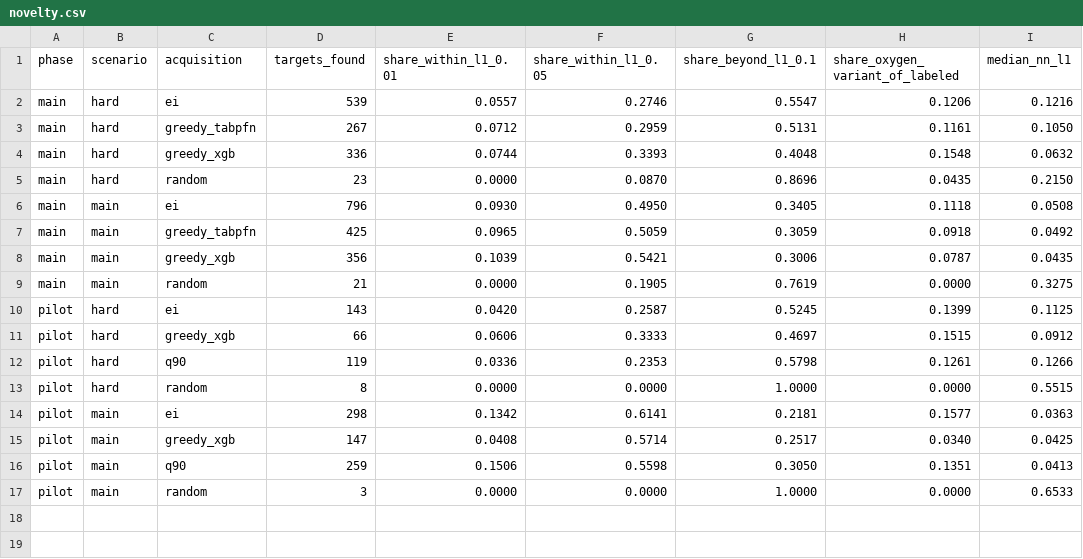
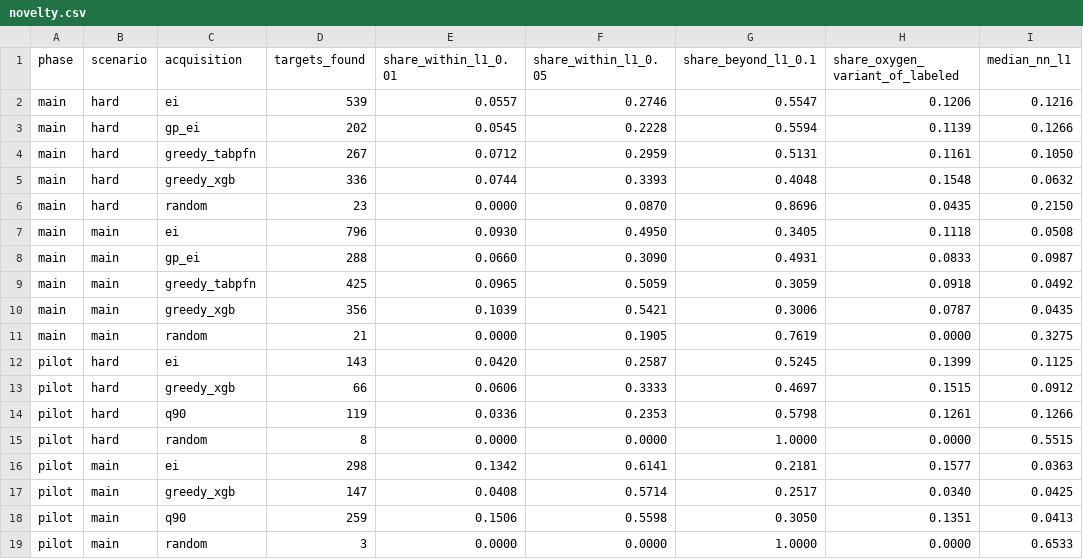
Before and after one commit to qeremeren/Superconductivity-Data-Analysis, a CSV file: results/04_discovery/novelty.csv, drawn as a sheet; the diff names each change by its address in the sheet, - before the commit and + after, or states it on an @@ line.

```diff
--- a/results/04_discovery/novelty.csv
+++ b/results/04_discovery/novelty.csv
+row 3: main | hard | gp_ei | 202 | 0.0545 | 0.2228 | 0.5594 | 0.1139 | 0.1266
+row 8: main | main | gp_ei | 288 | 0.0660 | 0.3090 | 0.4931 | 0.0833 | 0.0987
```
Also changed, not shown: results/04_discovery/curves.csv, results/04_discovery/paired.csv, 42 other files.
